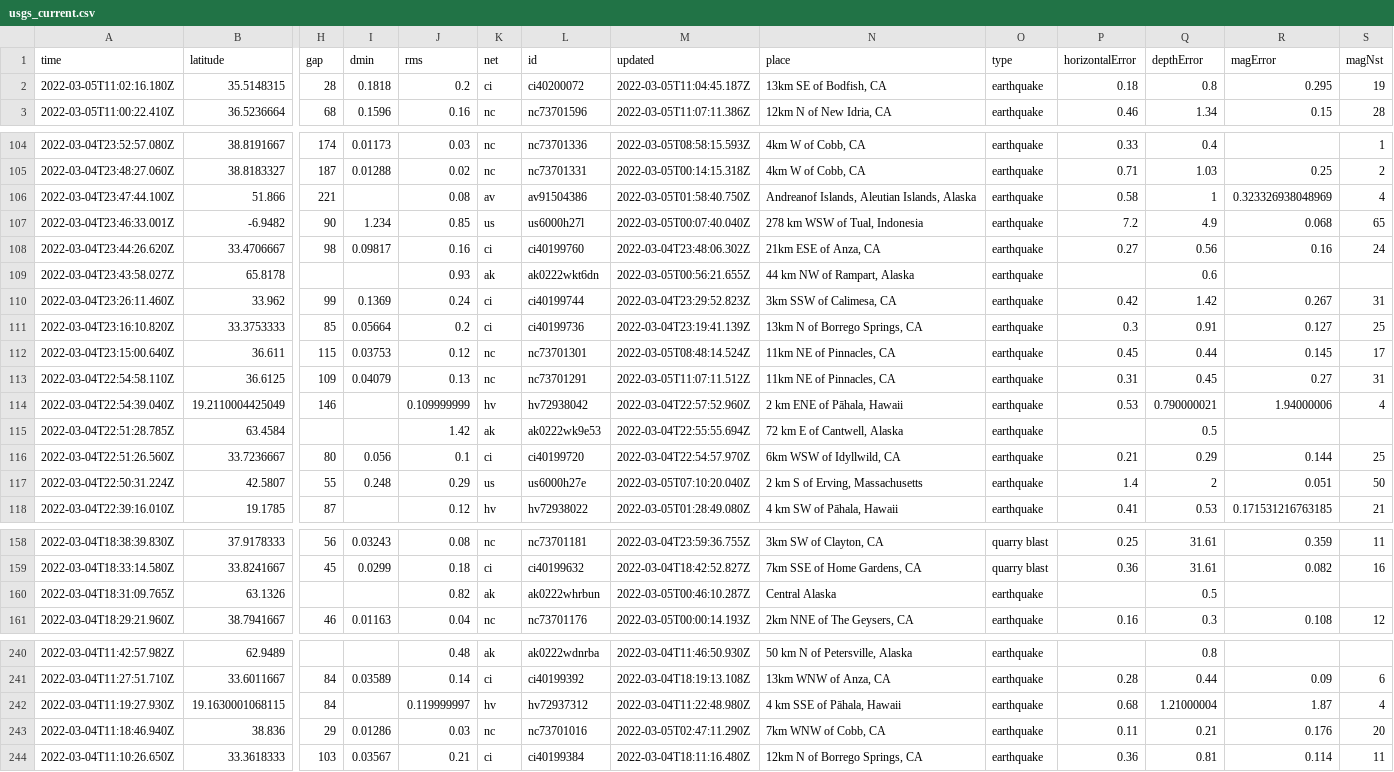
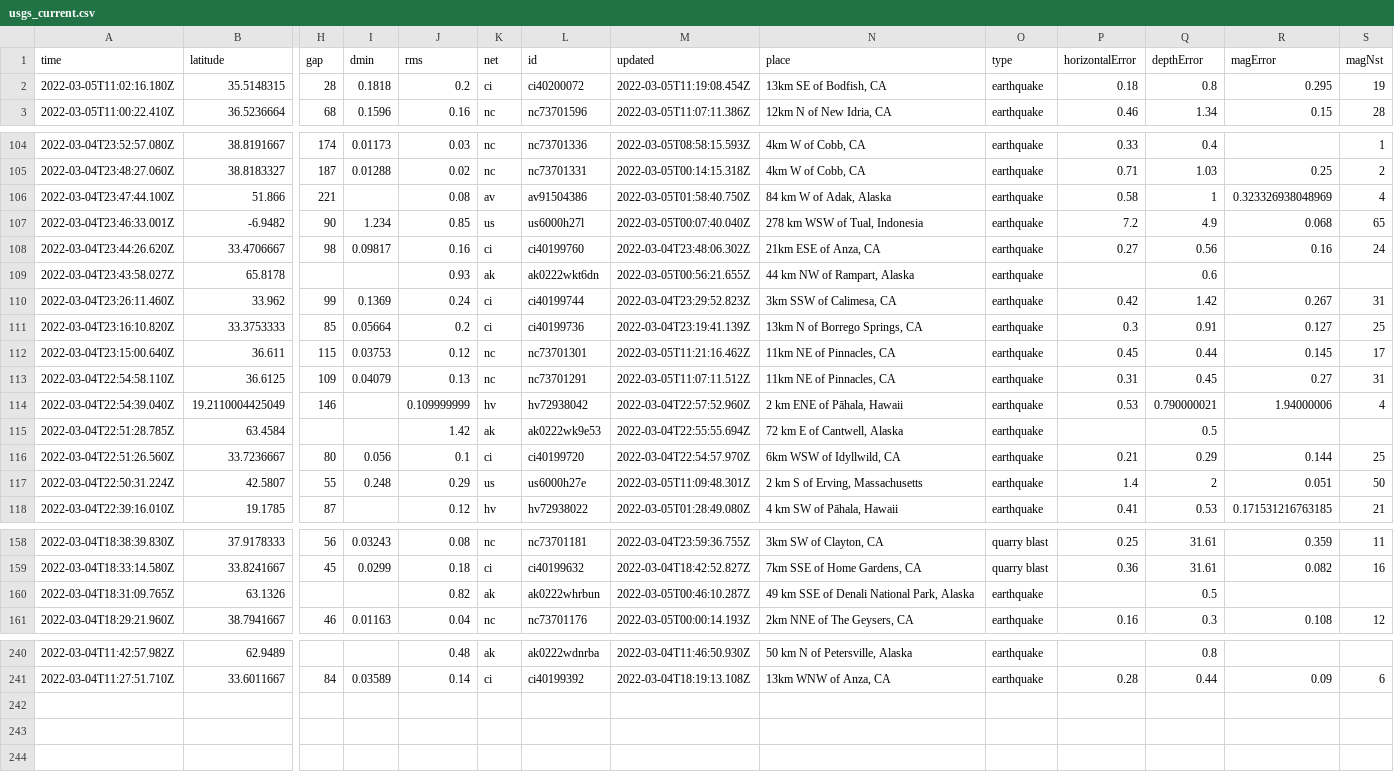
Before and after one commit to aadittambe/actions-pipeline, a CSV file: usgs_current.csv, drawn as a sheet; only a part is shown, gaps mark what is left out; rows hold the shown columns only; the diff covers the shown part only; the diff names each change by its address in the sheet, - before the commit and + after, or states it on an @@ line.

```diff
--- a/usgs_current.csv
+++ b/usgs_current.csv
-M2 (updated): 2022-03-05T11:04:45.187Z
+M2 (updated): 2022-03-05T11:19:08.454Z
-N106 (place): Andreanof Islands, Aleutian Islands, Alaska
+N106 (place): 84 km W of Adak, Alaska
-M112 (updated): 2022-03-05T08:48:14.524Z
+M112 (updated): 2022-03-05T11:21:16.462Z
-M117 (updated): 2022-03-05T07:10:20.040Z
+M117 (updated): 2022-03-05T11:09:48.301Z
-N160 (place): Central Alaska
+N160 (place): 49 km SSE of Denali National Park, Alaska
-row 242: 2022-03-04T11:19:27.930Z | 19.1630001068115 | 84 |  | 0.119999997 | hv | hv72937312 | 2022-03-04T11:22:48.980Z | 4 km SSE of Pāhala, Hawaii | earthquake | 0.68 | 1.21000004 | 1.87 | 4
-row 243: 2022-03-04T11:18:46.940Z | 38.836 | 29 | 0.01286 | 0.03 | nc | nc73701016 | 2022-03-05T02:47:11.290Z | 7km WNW of Cobb, CA | earthquake | 0.11 | 0.21 | 0.176 | 20
-row 244: 2022-03-04T11:10:26.650Z | 33.3618333 | 103 | 0.03567 | 0.21 | ci | ci40199384 | 2022-03-04T18:11:16.480Z | 12km N of Borrego Springs, CA | earthquake | 0.36 | 0.81 | 0.114 | 11
```
Also changed, not shown: 2 edited cells elsewhere in this file.
